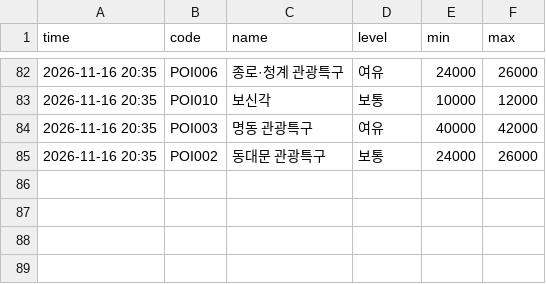
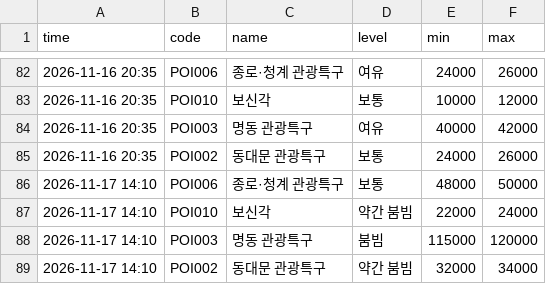
Before and after one commit to hoohdini/KR_Lunch, a CSV file: data/history/2026-11.csv, drawn as a sheet; only a part is shown, gaps mark what is left out.

```diff
--- a/data/history/2026-11.csv
+++ b/data/history/2026-11.csv
@@ -85 +85,5 @@ time,code,name,level,min,max
 2026-11-16 20:35,POI002,동대문 관광특구,보통,24000,26000
+2026-11-17 14:10,POI006,종로·청계 관광특구,보통,48000,50000
+2026-11-17 14:10,POI010,보신각,약간 붐빔,22000,24000
+2026-11-17 14:10,POI003,명동 관광특구,붐빔,115000,120000
+2026-11-17 14:10,POI002,동대문 관광특구,약간 붐빔,32000,34000
```
Also changed, not shown: 1 other file.
